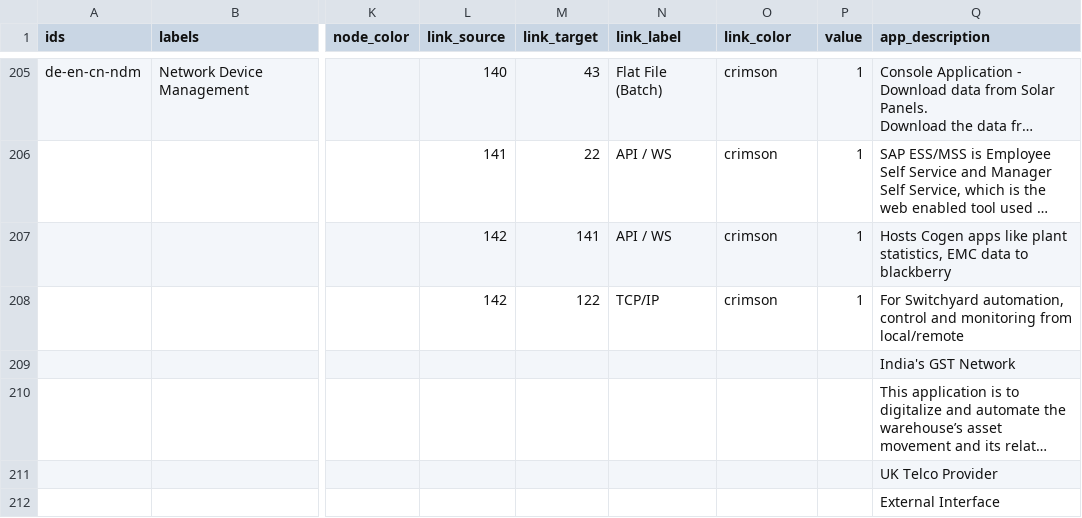
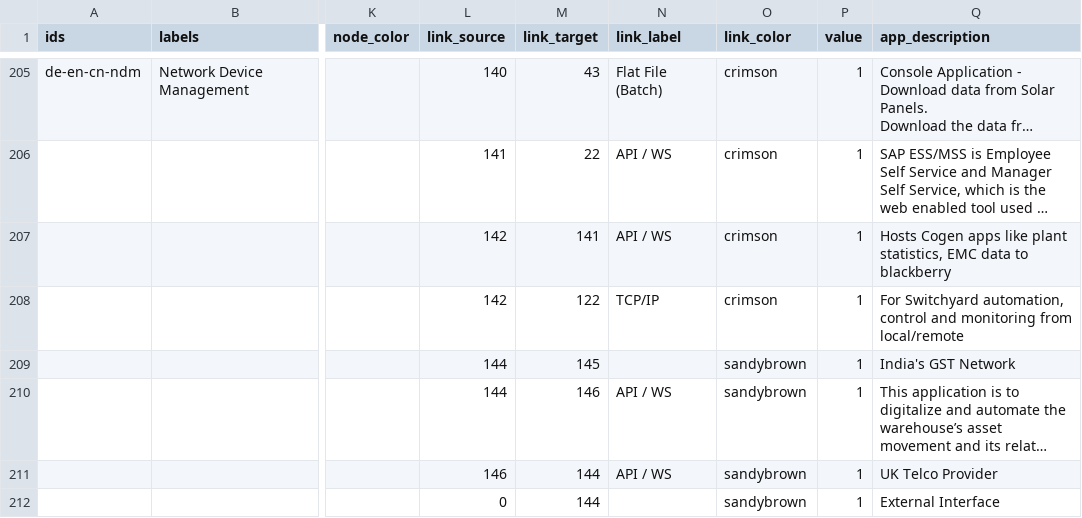
Before and after one commit to nbhogal/testJson, a CSV file: masterCBM.csv, drawn as a sheet; only a part is shown, gaps mark what is left out; long unchanged cells end in …; the diff covers the shown part only; the diff names each change by its address in the sheet, - before the commit and + after, or states it on an @@ line.

Commit message:
Add files via upload

```diff
--- a/masterCBM.csv
+++ b/masterCBM.csv
-L209:L210 (link_source): (empty)
+L209:L210 (link_source): 144
-M209 (link_target): (empty)
+M209 (link_target): 145
-O209:O212 (link_color): (empty)
+O209:O212 (link_color): sandybrown
-P209:P212 (value): (empty)
+P209:P212 (value): 1
-M210 (link_target): (empty)
+M210 (link_target): 146
-N210:N211 (link_label): (empty)
+N210:N211 (link_label): API / WS
-L211 (link_source): (empty)
+L211 (link_source): 146
-M211:M212 (link_target): (empty)
+M211:M212 (link_target): 144
-L212 (link_source): (empty)
+L212 (link_source): 0
```
Also changed, not shown: 4 added rows and 29 edited cells elsewhere in this file.
